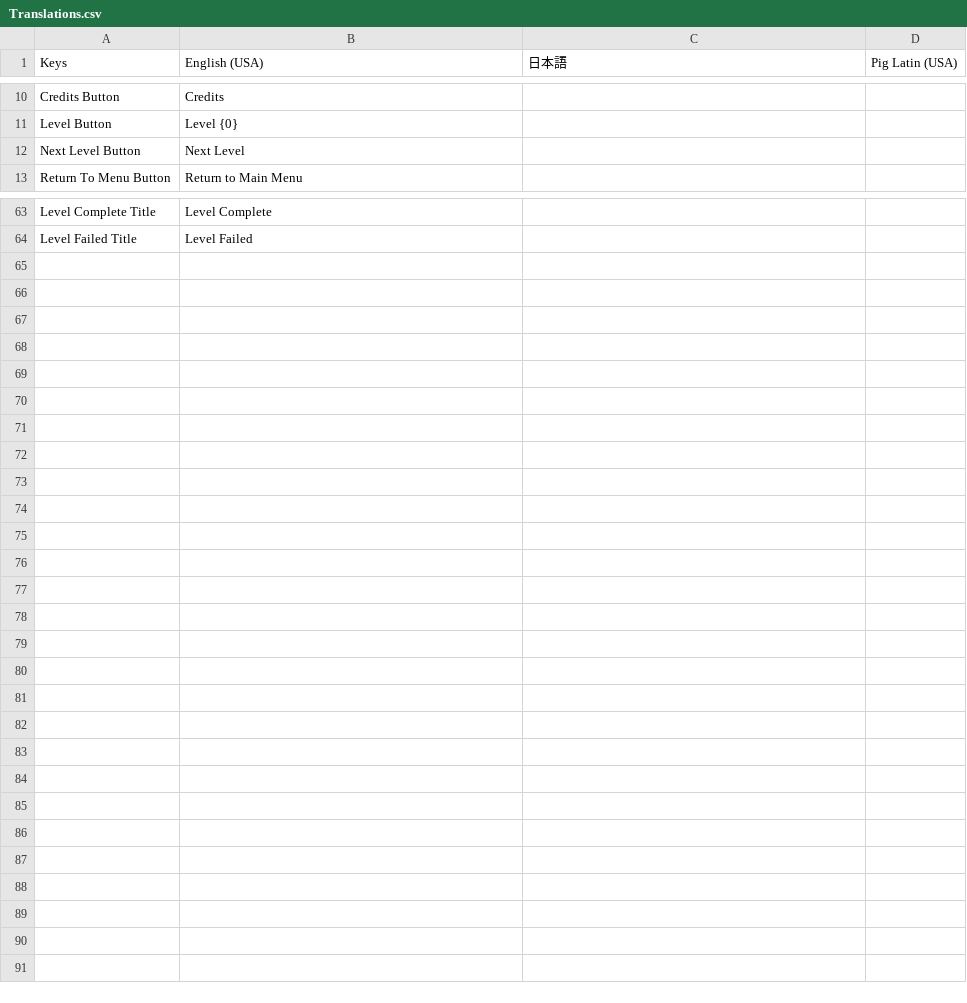
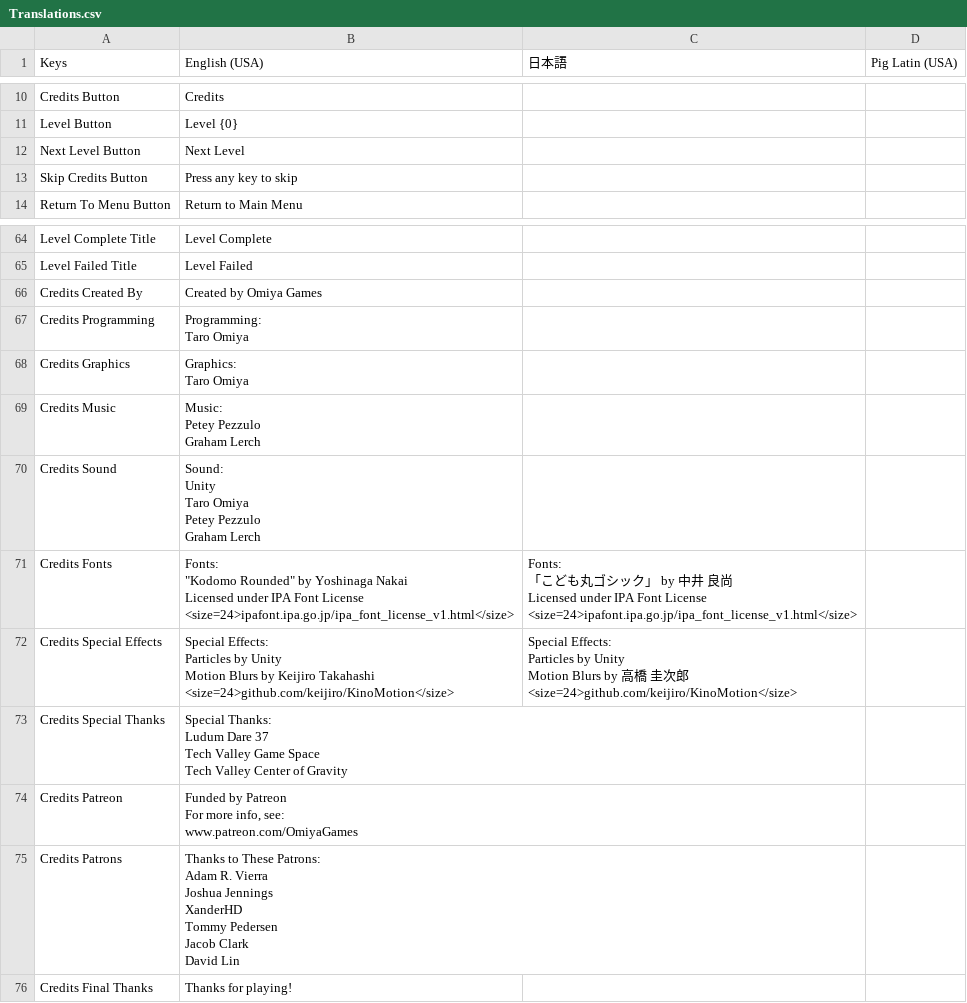
Before and after one commit to OmiyaGames/the-recursive-dollhouse, a CSV file: Assets/Project/Translations.csv, drawn as a sheet; only a part is shown, gaps mark what is left out; ↵ is a line break in a cell; the diff names each change by its address in the sheet, - before the commit and + after, or states it on an @@ line.

Commit message:
Updating Credits with Translated texts.

```diff
--- a/Assets/Project/Translations.csv
+++ b/Assets/Project/Translations.csv
+row 13: Skip Credits Button | Press any key to skip
+row 66: Credits Created By | Created by Omiya Games
+row 67: Credits Programming | Programming: ↵ Taro Omiya
+row 68: Credits Graphics | Graphics: ↵ Taro Omiya
+row 69: Credits Music | Music: ↵ Petey Pezzulo ↵ Graham Lerch
+row 70: Credits Sound | Sound: ↵ Unity ↵ Taro Omiya ↵ Petey Pezzulo ↵ Graham Lerch
+row 71: Credits Fonts | Fonts: ↵ "Kodomo Rounded" by Yoshinaga Nakai ↵ Licensed under IPA Font License ↵ <size=24>ipafont.ipa.go.jp/ipa_font_license_v1.html</size> | Fonts: ↵ 「こども丸ゴシック」 by 中井 良尚 ↵ Licensed under IPA Font License ↵ <size=24>ipafont.ipa.go.jp/ipa_font_license_v1.html</size>
+row 72: Credits Special Effects | Special Effects: ↵ Particles by Unity ↵ Motion Blurs by Keijiro Takahashi ↵ <size=24>github.com/keijiro/KinoMotion</size> | Special Effects: ↵ Particles by Unity ↵ Motion Blurs by 高橋 圭次郎 ↵ <size=24>github.com/keijiro/KinoMotion</size>
+row 73: Credits Special Thanks | Special Thanks: ↵ Ludum Dare 37 ↵ Tech Valley Game Space ↵ Tech Valley Center of Gravity
+row 74: Credits Patreon | Funded by Patreon ↵ For more info, see: ↵ www.patreon.com/OmiyaGames
+row 75: Credits Patrons | Thanks to These Patrons: ↵ Adam R. Vierra ↵ Joshua Jennings ↵ XanderHD ↵ Tommy Pedersen ↵ Jacob Clark ↵ David Lin
+row 76: Credits Final Thanks | Thanks for playing!
```
Also changed, not shown: 4 other files.
